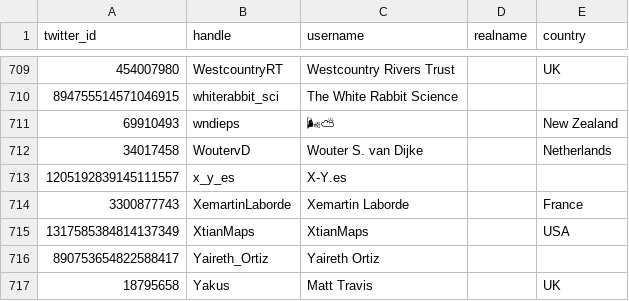
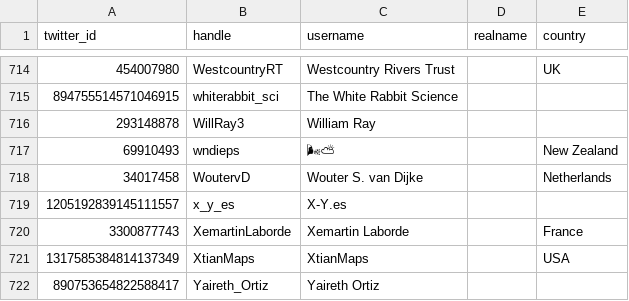
Before and after one commit to dakvid/30DayMapChallenge2020Metadata, a TSV file: maps/cartographers.tsv, drawn as a sheet; only a part is shown, gaps mark what is left out; the shorter side is filled out with more unchanged rows; the diff covers the shown part only; the diff names each change by its address in the sheet, - before the commit and + after, or states it on an @@ line.

```diff
--- a/maps/cartographers.tsv
+++ b/maps/cartographers.tsv
+row 716: 293148878 | WillRay3 | William Ray
```
Also changed, not shown: 5 added rows elsewhere in this file, maps/classifications.tsv, maps/maps.tsv.
